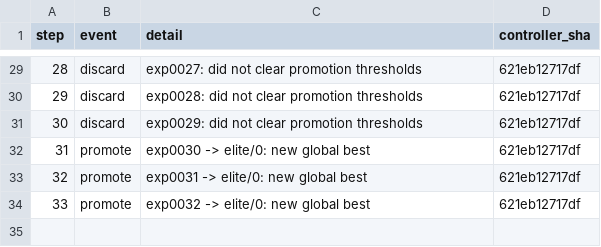
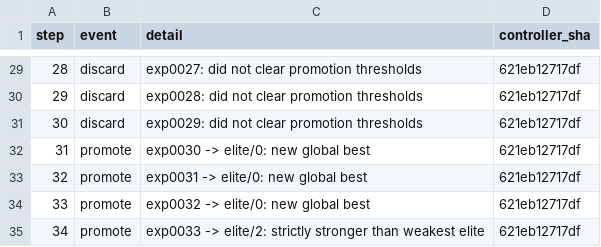
Before and after one commit to yidu0924/genetic-autoresearch, a TSV file: controller_events.tsv, drawn as a sheet; only a part is shown, gaps mark what is left out.

```diff
--- a/controller_events.tsv
+++ b/controller_events.tsv
@@ -34 +34,2 @@ step	event	detail	controller_sha
 33	promote	exp0032 -> elite/0: new global best	621eb12717df
+34	promote	exp0033 -> elite/2: strictly stronger than weakest elite	621eb12717df
```
Also changed, not shown: frontier.tsv, results.tsv, 4 other files.
